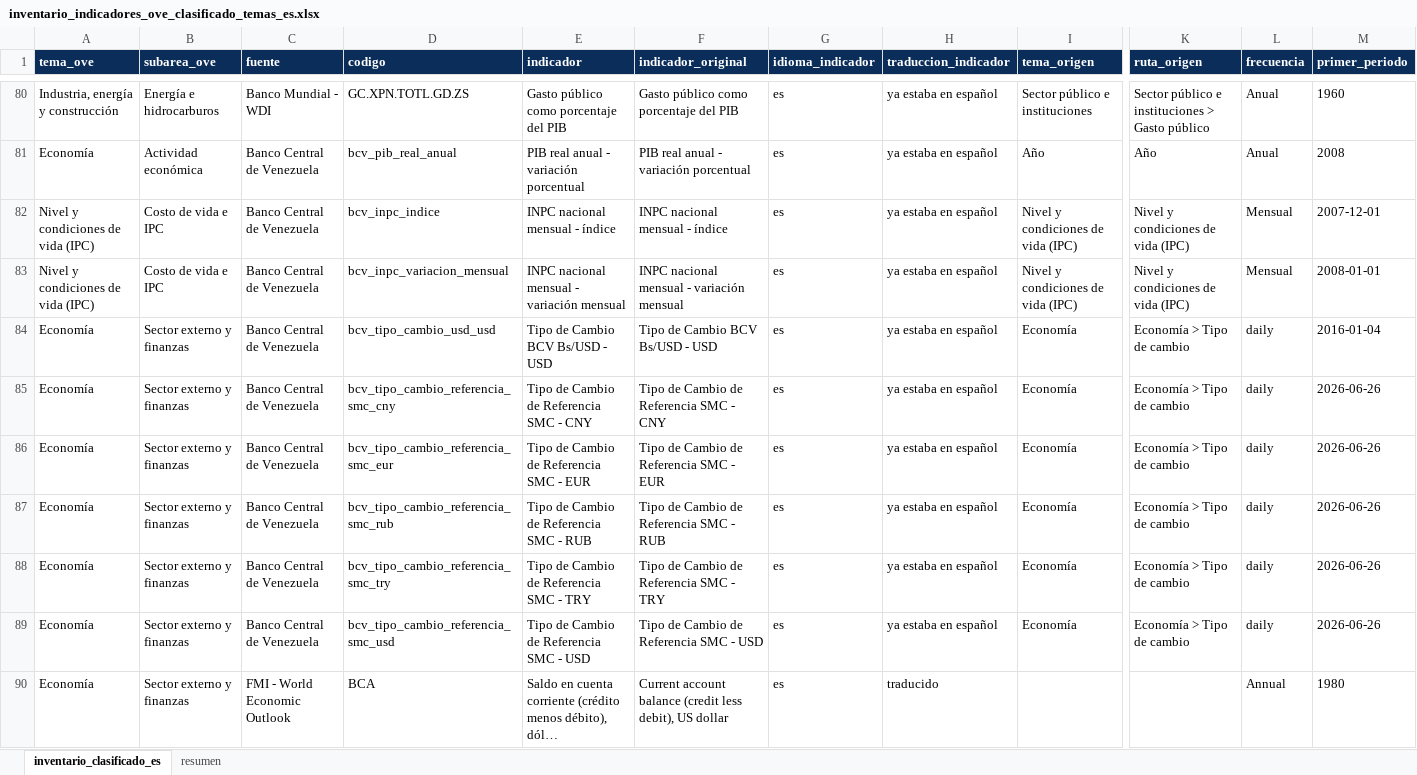
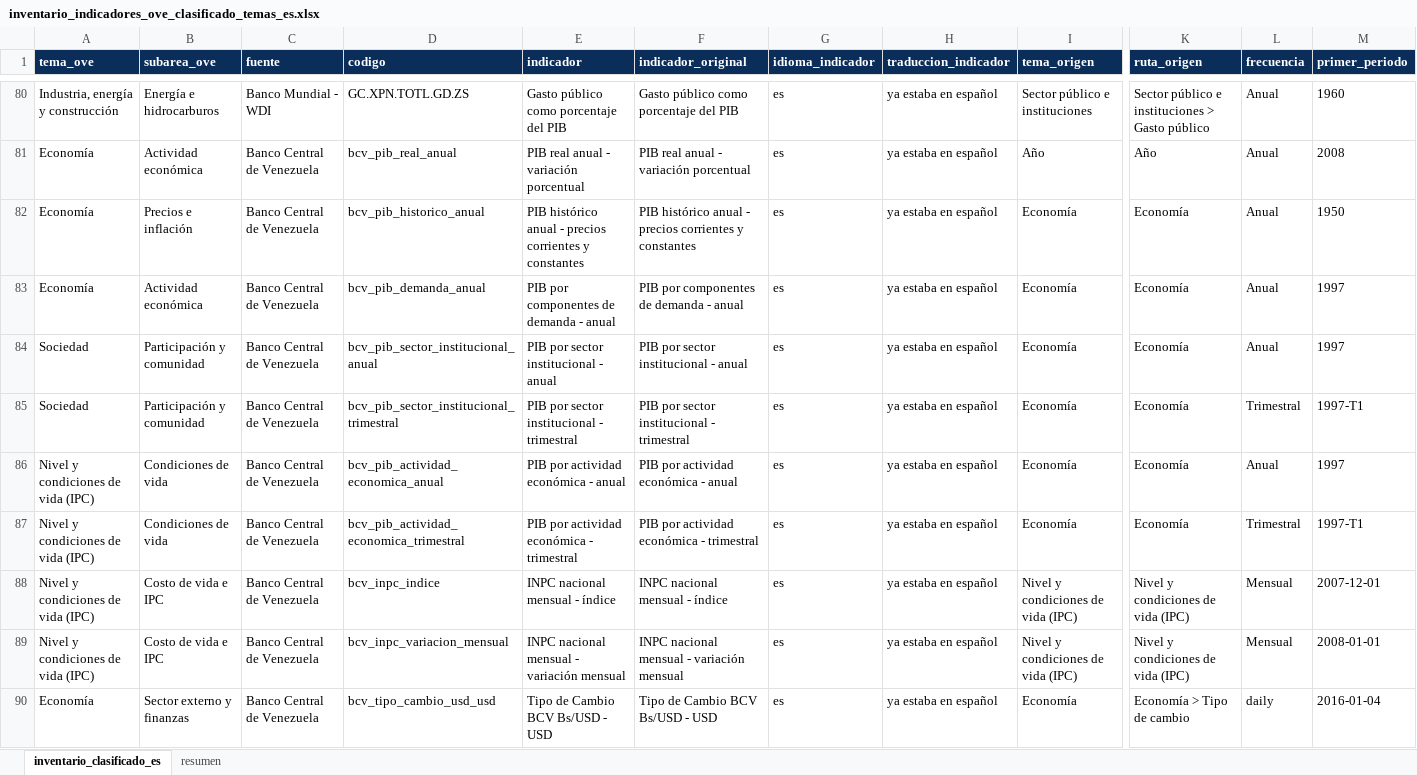
Before and after one commit to CarlosMarzol/OVE-web-github, an Excel workbook: assets/data/inventario-indicadores/inventario_indicadores_ove_clasificado_temas_es.xlsx, sheet inventario_clasificado_es, drawn as a sheet; only a part is shown, gaps mark what is left out; the shorter side is filled out with more unchanged rows; long unchanged cells end in …; values as stored, in another font and other column widths than the file's, no borders; rows hold the shown columns only; the diff names each change by its address in the sheet, - before the commit and + after, or states it on an @@ line.

Commit message:
Add BCV PIB operation datasets

```diff
--- a/assets/data/inventario-indicadores/inventario_indicadores_ove_clasificado_temas_es.xlsx (sheet inventario_clasificado_es)
+++ b/assets/data/inventario-indicadores/inventario_indicadores_ove_clasificado_temas_es.xlsx (sheet inventario_clasificado_es)
+row 82: Economía | Precios e inflación | Banco Central de Venezuela | bcv_pib_historico_anual | PIB histórico anual - precios corrientes y constantes | PIB histórico anual - precios corrientes y constantes | es | ya estaba en español | Economía | Economía | Anual | 1950
+row 83: Economía | Actividad económica | Banco Central de Venezuela | bcv_pib_demanda_anual | PIB por componentes de demanda - anual | PIB por componentes de demanda - anual | es | ya estaba en español | Economía | Economía | Anual | 1997
+row 84: Sociedad | Participación y comunidad | Banco Central de Venezuela | bcv_pib_sector_institucional_anual | PIB por sector institucional - anual | PIB por sector institucional - anual | es | ya estaba en español | Economía | Economía | Anual | 1997
+row 85: Sociedad | Participación y comunidad | Banco Central de Venezuela | bcv_pib_sector_institucional_trimestral | PIB por sector institucional - trimestral | PIB por sector institucional - trimestral | es | ya estaba en español | Economía | Economía | Trimestral | 1997-T1
+row 86: Nivel y condiciones de vida (IPC) | Condiciones de vida | Banco Central de Venezuela | bcv_pib_actividad_economica_anual | PIB por actividad económica - anual | PIB por actividad económica - anual | es | ya estaba en español | Economía | Economía | Anual | 1997
+row 87: Nivel y condiciones de vida (IPC) | Condiciones de vida | Banco Central de Venezuela | bcv_pib_actividad_economica_trimestral | PIB por actividad económica - trimestral | PIB por actividad económica - trimestral | es | ya estaba en español | Economía | Economía | Trimestral | 1997-T1
```
Also changed, not shown: sheet resumen, 29 other files.
